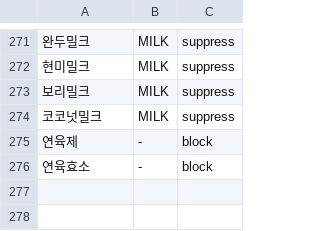
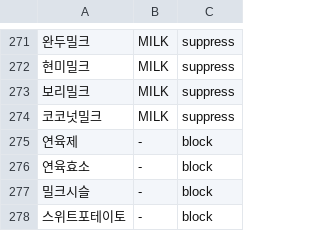
Before and after one commit to team-skyjs/kbap-server, a TSV file: common/src/main/resources/ingredient-label/terms.tsv, drawn as a sheet; only a part is shown, gaps mark what is left out.

```diff
--- a/common/src/main/resources/ingredient-label/terms.tsv
+++ b/common/src/main/resources/ingredient-label/terms.tsv
@@ -276 +276,3 @@
 연육효소	-	block
+밀크시슬	-	block
+스위트포테이토	-	block
```
